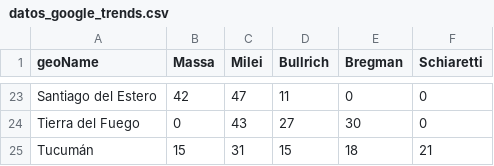
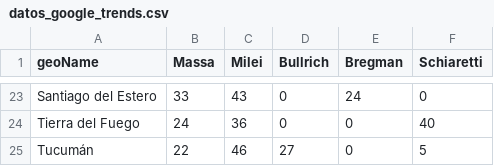
Before and after one commit to devisag/atomating-data-trends, a CSV file: datos_google_trends.csv, drawn as a sheet; only a part is shown, gaps mark what is left out; the diff covers the shown part only; the diff names each change by its address in the sheet, - before the commit and + after, or states it on an @@ line.

```diff
--- a/datos_google_trends.csv
+++ b/datos_google_trends.csv
-B23 (Massa): 42
+B23 (Massa): 33
-C23 (Milei): 47
+C23 (Milei): 43
-D23 (Bullrich): 11
+D23 (Bullrich): 0
-E23 (Bregman): 0
+E23 (Bregman): 24
-B24 (Massa): 0
+B24 (Massa): 24
-C24 (Milei): 43
+C24 (Milei): 36
-D24 (Bullrich): 27
+D24 (Bullrich): 0
-E24 (Bregman): 30
+E24 (Bregman): 0
-F24 (Schiaretti): 0
+F24 (Schiaretti): 40
-B25 (Massa): 15
+B25 (Massa): 22
-C25 (Milei): 31
+C25 (Milei): 46
-D25 (Bullrich): 15
+D25 (Bullrich): 27
-E25 (Bregman): 18
+E25 (Bregman): 0
-F25 (Schiaretti): 21
+F25 (Schiaretti): 5
```
Also changed, not shown: 90 edited cells elsewhere in this file.
